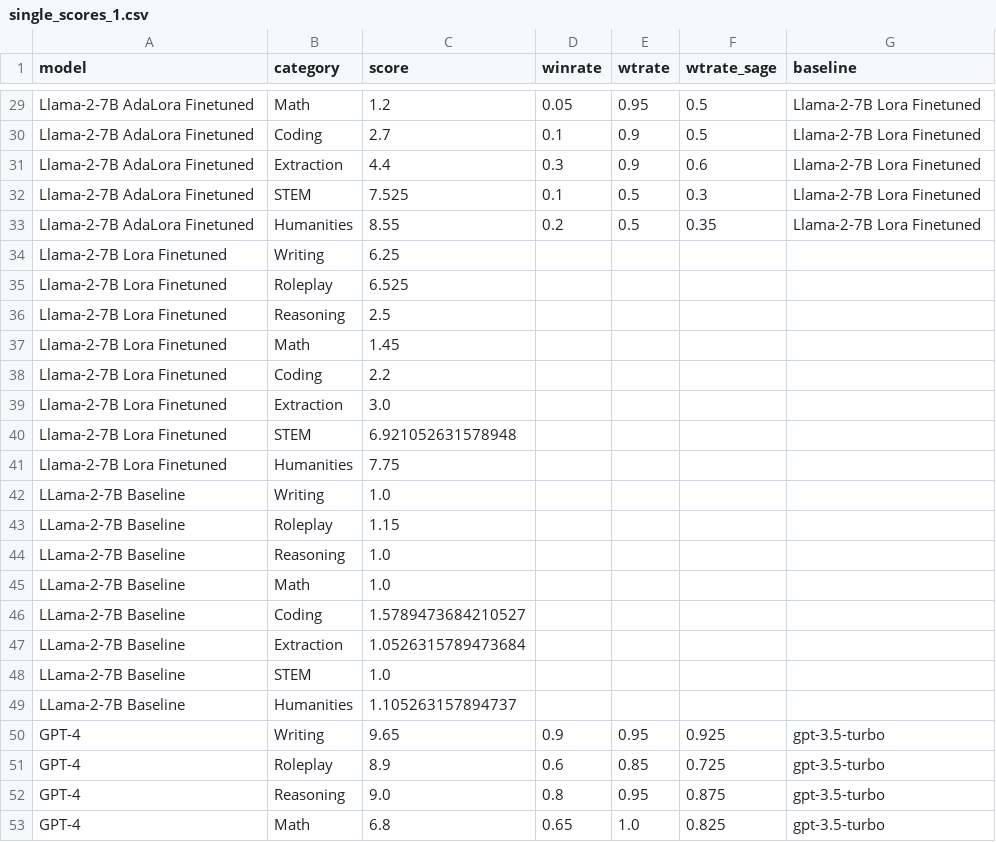
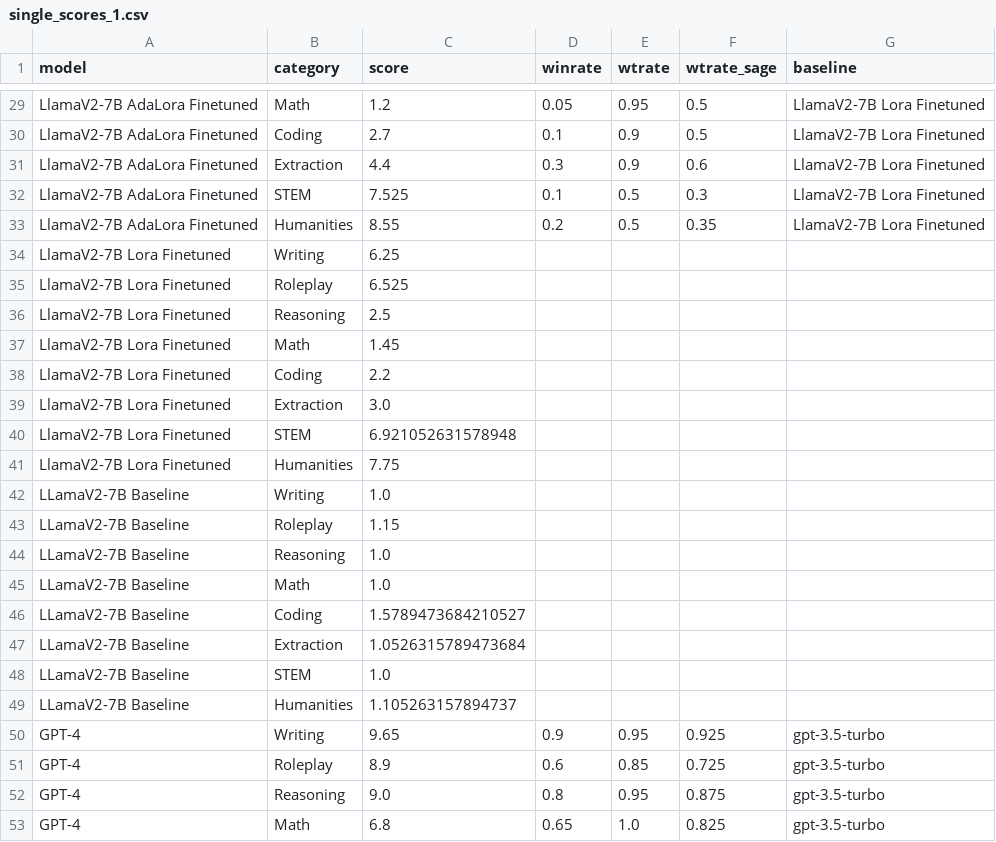
Before and after one commit to sagerpascal/deepspeed-llm, a CSV file: eval/results/single_scores_1.csv, drawn as a sheet; only a part is shown, gaps mark what is left out; the diff covers the shown part only; the diff names each change by its address in the sheet, - before the commit and + after, or states it on an @@ line.

```diff
--- a/eval/results/single_scores_1.csv
+++ b/eval/results/single_scores_1.csv
-A29:A33 (model): Llama-2-7B AdaLora Finetuned
+A29:A33 (model): LlamaV2-7B AdaLora Finetuned
-G29:G33 (baseline): Llama-2-7B Lora Finetuned
+G29:G33 (baseline): LlamaV2-7B Lora Finetuned
-A34:A41 (model): Llama-2-7B Lora Finetuned
+A34:A41 (model): LlamaV2-7B Lora Finetuned
-A42:A49 (model): LLama-2-7B Baseline
+A42:A49 (model): LLamaV2-7B Baseline
```
Also changed, not shown: 54 edited cells elsewhere in this file, eval/results/pair_scores.csv, eval/results/single_scores_2.csv, 3 other files.
